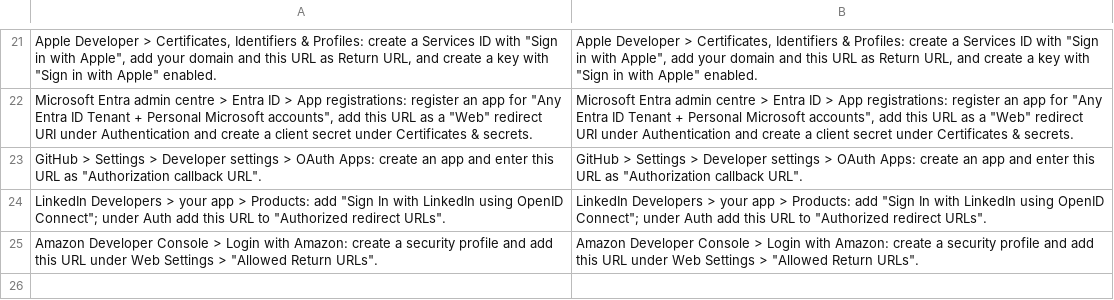
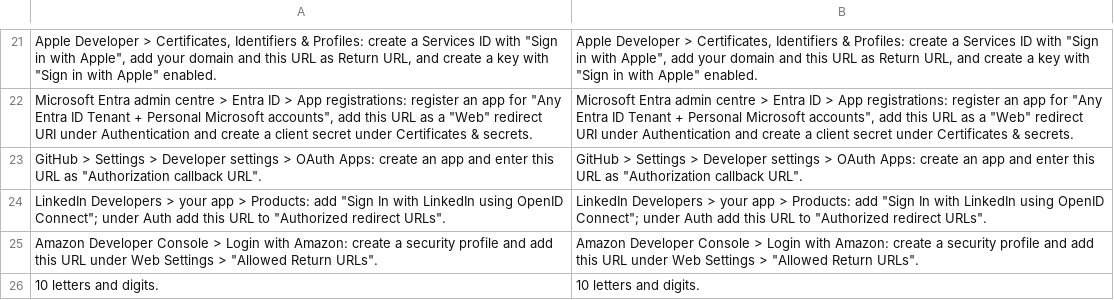
Before and after one commit to commercegears/module-social-login-pro, a CSV file: i18n/en_US.csv, drawn as a sheet; only a part is shown, gaps mark what is left out; the diff names each change by its address in the sheet, - before the commit and + after, or states it on an @@ line.

```diff
--- a/i18n/en_US.csv
+++ b/i18n/en_US.csv
+row 26: 10 letters and digits. | 10 letters and digits.
```
Also changed, not shown: 4 other files.
